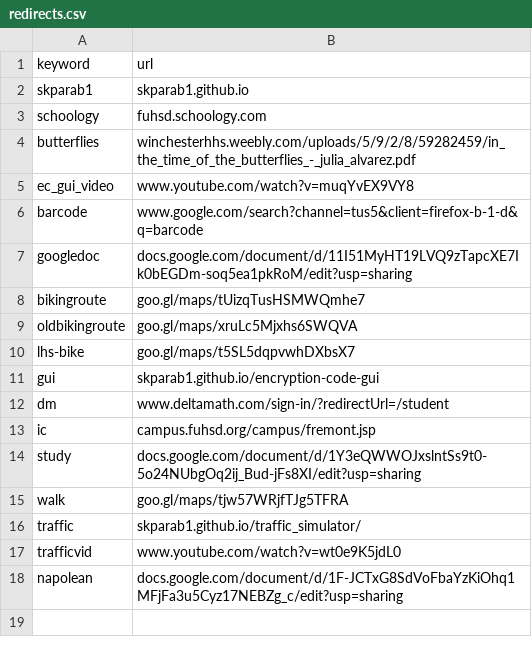
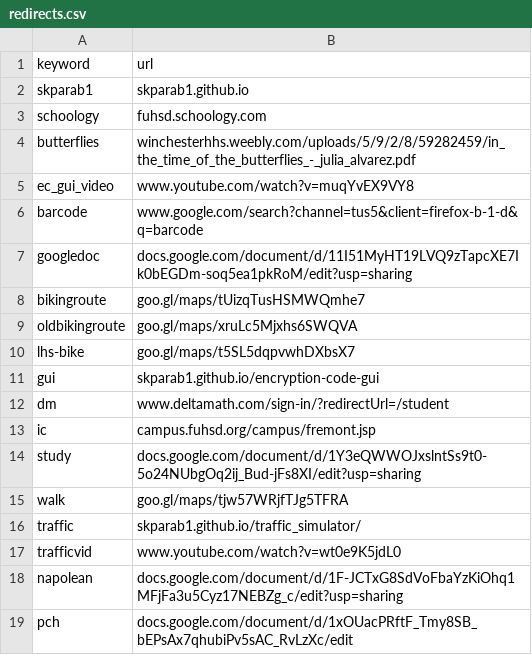
Before and after one commit to Skparab1/skparab1.github.io, a CSV file: docs/r/redirects.csv, drawn as a sheet.

Commit message:
Update redirects.csv

```diff
--- a/docs/r/redirects.csv
+++ b/docs/r/redirects.csv
@@ -18 +18,2 @@ trafficvid,www.youtube.com/watch?v=wt0e9K5jdL0
 napolean,docs.google.com/document/d/1F-JCTxG8SdVoFbaYzKiOhq1MFjFa3u5Cyz17NEBZg_c/edit?usp=sharing
+pch,docs.google.com/document/d/1xOUacPRftF_Tmy8SB_bEPsAx7qhubiPv5sAC_RvLzXc/edit
```
